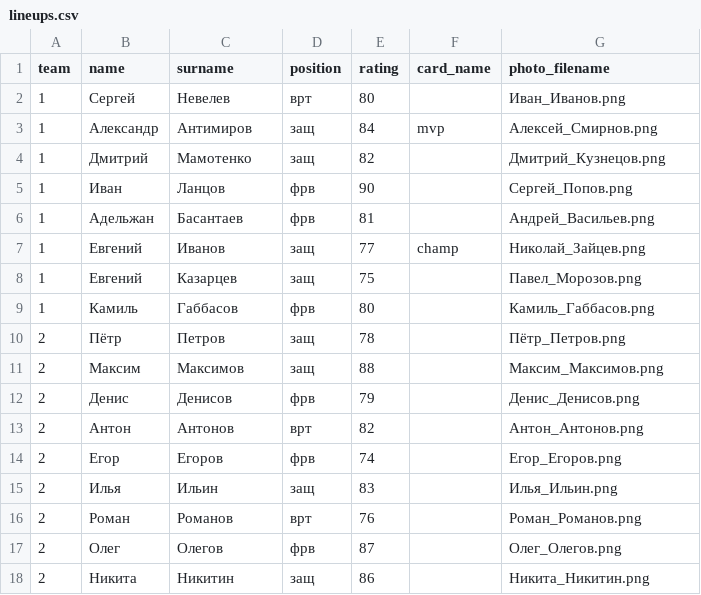
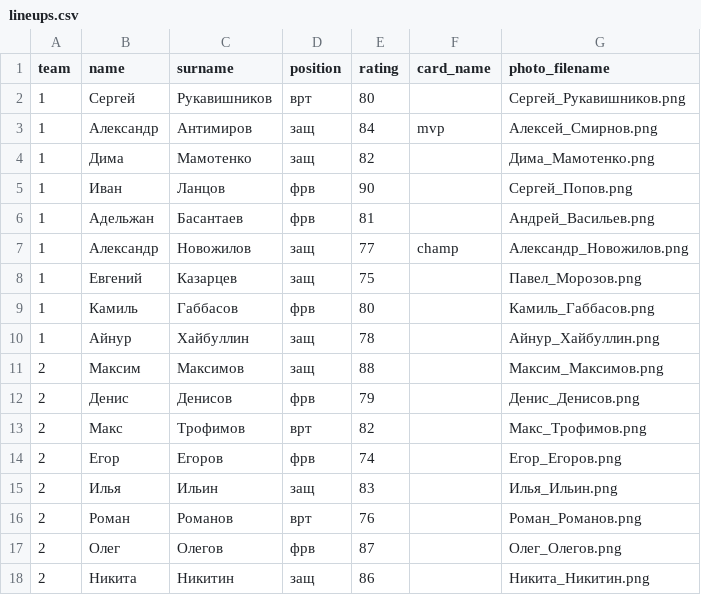
Before and after one commit to kgabba/football_bot, a CSV file: data/lineups.csv, drawn as a sheet.

Commit message:
update players cards

```diff
--- a/data/lineups.csv
+++ b/data/lineups.csv
@@ -1,14 +1,14 @@
 team,name,surname,position,rating,card_name,photo_filename
-1,Сергей,Невелев,врт,80,,Иван_Иванов.png
+1,Сергей,Рукавишников,врт,80,,Сергей_Рукавишников.png
 1,Александр,Антимиров,защ,84,mvp,Алексей_Смирнов.png
-1,Дмитрий,Мамотенко,защ,82,,Дмитрий_Кузнецов.png
+1,Дима,Мамотенко,защ,82,,Дима_Мамотенко.png
 1,Иван,Ланцов,фрв,90,,Сергей_Попов.png
 1,Адельжан,Басантаев,фрв,81,,Андрей_Васильев.png
-1,Евгений,Иванов,защ,77,champ,Николай_Зайцев.png
+1,Александр,Новожилов,защ,77,champ,Александр_Новожилов.png
 1,Евгений,Казарцев,защ,75,,Павел_Морозов.png
 1,Камиль,Габбасов,фрв,80,,Камиль_Габбасов.png
-2,Пётр,Петров,защ,78,,Пётр_Петров.png
+1,Айнур,Хайбуллин,защ,78,,Айнур_Хайбуллин.png
 2,Максим,Максимов,защ,88,,Максим_Максимов.png
 2,Денис,Денисов,фрв,79,,Денис_Денисов.png
-2,Антон,Антонов,врт,82,,Антон_Антонов.png
+2,Макс,Трофимов,врт,82,,Макс_Трофимов.png
 2,Егор,Егоров,фрв,74,,Егор_Егоров.png
```
Also changed, not shown: 7 other files.
